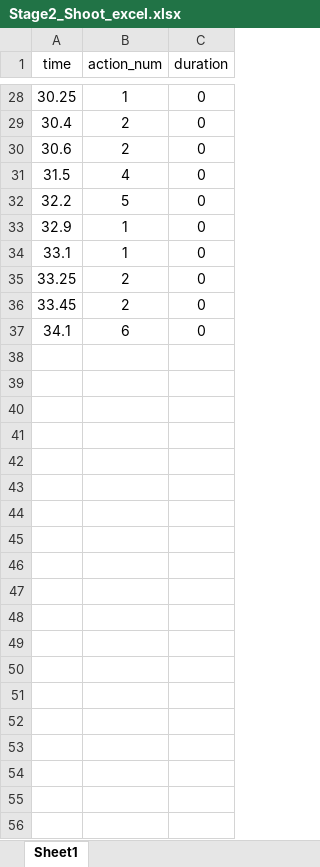
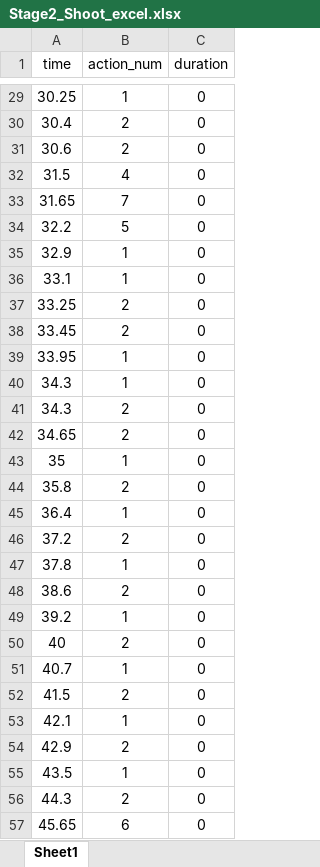
Before and after one commit to junhee4613/idle, an Excel workbook: DragAndDrop/Assets/06.Data/Excel/Stage2/Stage2_Shoot_excel.xlsx, sheet Sheet1, drawn as a sheet; only a part is shown, gaps mark what is left out; values as stored, in another font and other column widths than the file's, no borders; addresses are those after the commit; the diff covers the shown part only; the diff names each change by its address in the sheet, - before the commit and + after, or states it on an @@ line.

```diff
--- a/DragAndDrop/Assets/06.Data/Excel/Stage2/Stage2_Shoot_excel.xlsx (sheet Sheet1)
+++ b/DragAndDrop/Assets/06.Data/Excel/Stage2/Stage2_Shoot_excel.xlsx (sheet Sheet1)
+row 33: 31.65 | 7 | 0
+row 39: 33.95 | 1 | 0
+row 40: 34.3 | 1 | 0
+row 41: 34.3 | 2 | 0
+row 42: 34.65 | 2 | 0
+row 43: 35 | 1 | 0
+row 44: 35.8 | 2 | 0
+row 45: 36.4 | 1 | 0
+row 46: 37.2 | 2 | 0
+row 47: 37.8 | 1 | 0
+row 48: 38.6 | 2 | 0
+row 49: 39.2 | 1 | 0
+row 50: 40 | 2 | 0
+row 51: 40.7 | 1 | 0
+row 52: 41.5 | 2 | 0
+row 53: 42.1 | 1 | 0
+row 54: 42.9 | 2 | 0
+row 55: 43.5 | 1 | 0
+row 56: 44.3 | 2 | 0
-A57 (time): 34.1
+A57 (time): 45.65
```
Also changed, not shown: 3 added rows and 2 removed rows elsewhere in this sheet, 24 other files.
